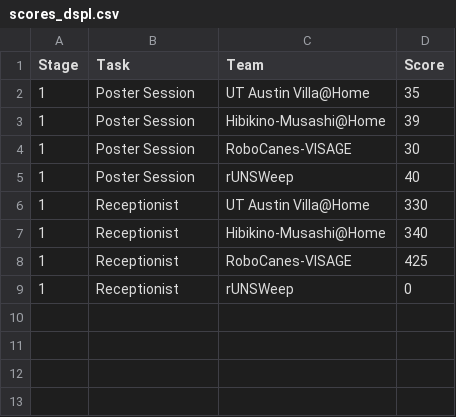
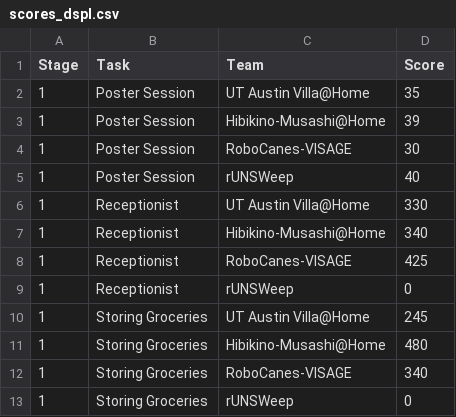
Before and after one commit to RoboCupAtHome/Salvador2025, a CSV file: scores_dspl.csv, drawn as a sheet; the diff names each change by its address in the sheet, - before the commit and + after, or states it on an @@ line.

Commit message:
add sg scores dspl

```diff
--- a/scores_dspl.csv
+++ b/scores_dspl.csv
+row 10: 1 | Storing Groceries | UT Austin Villa@Home | 245
+row 11: 1 | Storing Groceries | Hibikino-Musashi@Home | 480
+row 12: 1 | Storing Groceries | RoboCanes-VISAGE | 340
+row 13: 1 | Storing Groceries | rUNSWeep | 0
```
Also changed, not shown: 2 other files.
